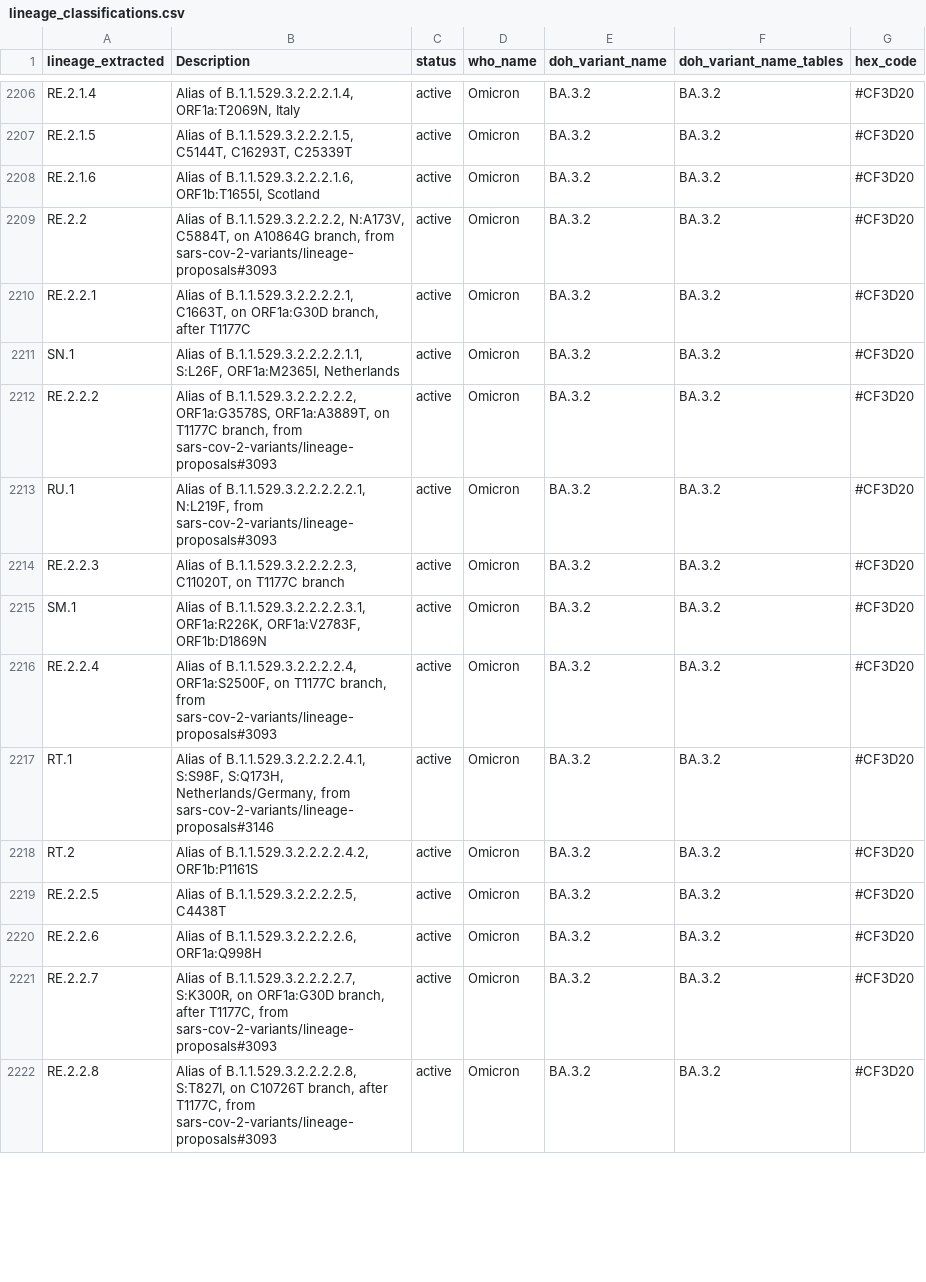
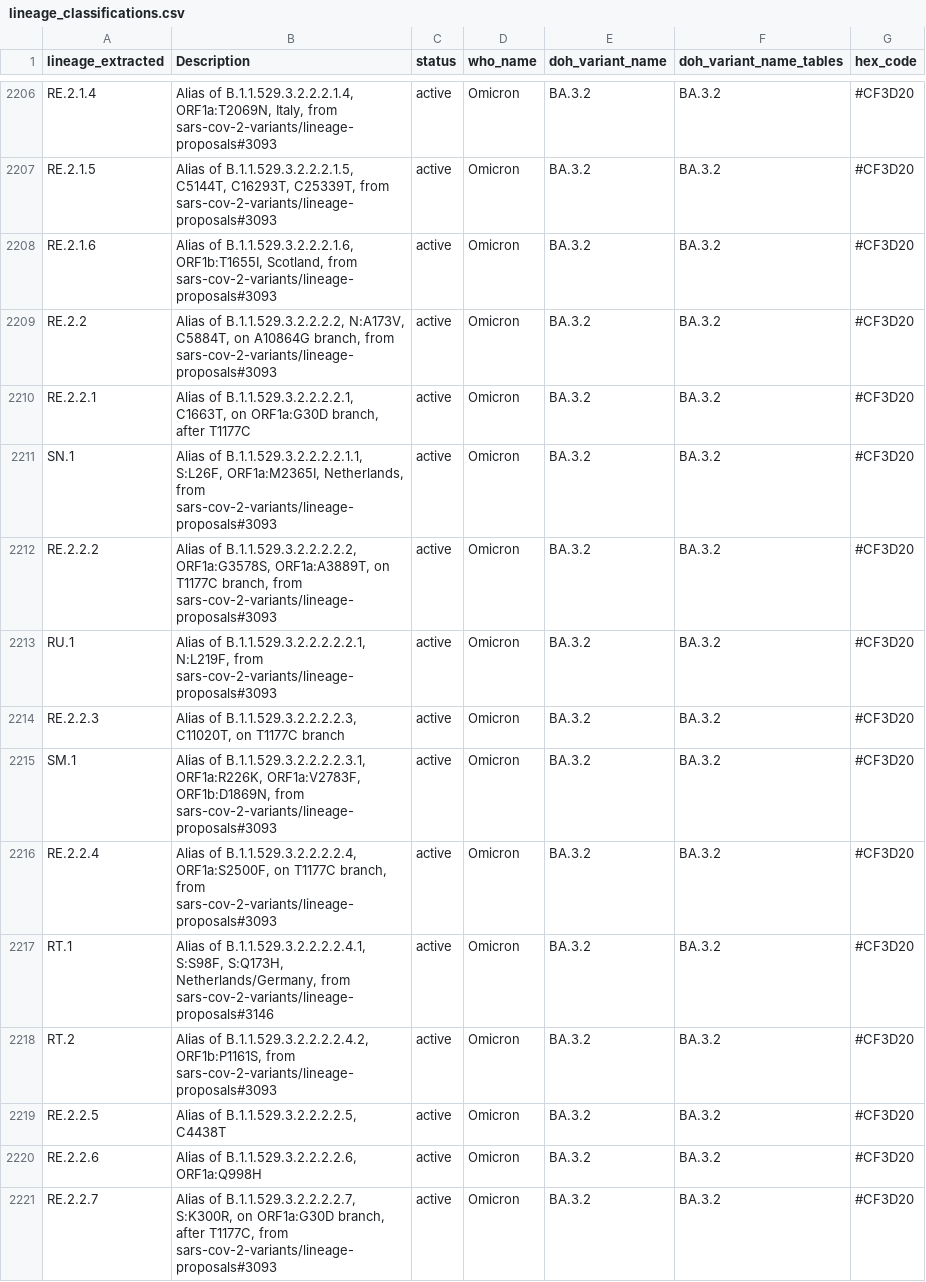
Before and after one commit to NW-PaGe/lineage-classification-cdc, a CSV file: results/lineage_classifications.csv, drawn as a sheet; only a part is shown, gaps mark what is left out; the shorter side is filled out with more unchanged rows; the diff covers the shown part only; the diff names each change by its address in the sheet, - before the commit and + after, or states it on an @@ line.

```diff
--- a/results/lineage_classifications.csv
+++ b/results/lineage_classifications.csv
-B2206 (Description): …B.1.1.529.3.2.2.2.1.4, ORF1a:T2069N, Italy
+B2206 (Description): …B.1.1.529.3.2.2.2.1.4, ORF1a:T2069N, Italy, from sars-cov-2-variants/lineage-proposals#3093
-B2207 (Description): …C5144T, C16293T, C25339T
+B2207 (Description): …C5144T, C16293T, C25339T, from sars-cov-2-variants/lineage-proposals#3093
-B2208 (Description): …B.1.1.529.3.2.2.2.1.6, ORF1b:T1655I, Scotland
+B2208 (Description): …B.1.1.529.3.2.2.2.1.6, ORF1b:T1655I, Scotland, from sars-cov-2-variants/lineage-proposals#3093
-B2211 (Description): …S:L26F, ORF1a:M2365I, Netherlands
+B2211 (Description): …S:L26F, ORF1a:M2365I, Netherlands, from sars-cov-2-variants/lineage-proposals#3093
-B2215 (Description): …ORF1a:R226K, ORF1a:V2783F, ORF1b:D1869N
+B2215 (Description): …ORF1a:R226K, ORF1a:V2783F, ORF1b:D1869N, from sars-cov-2-variants/lineage-proposals#3093
-B2218 (Description): …of B.1.1.529.3.2.2.2.2.4.2, ORF1b:P1161S
+B2218 (Description): …of B.1.1.529.3.2.2.2.2.4.2, ORF1b:P1161S, from sars-cov-2-variants/lineage-proposals#3093
```
Also changed, not shown: 2 added rows and 91 edited cells elsewhere in this file, results/ww_lineage_classifications.csv.
